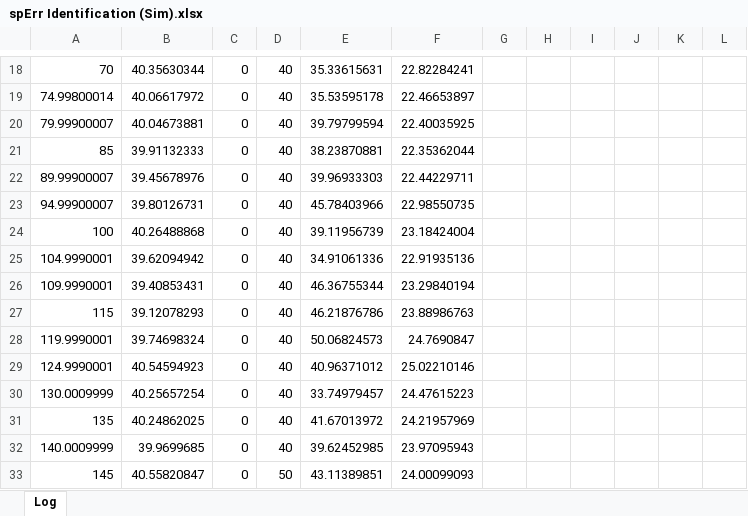
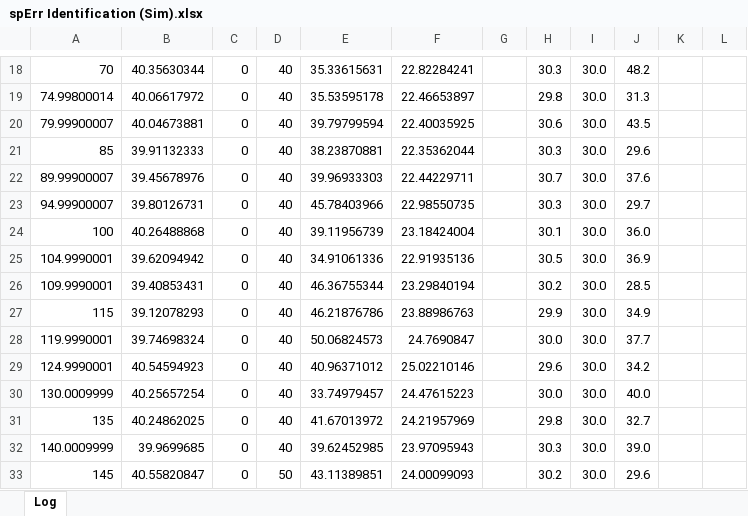
Before and after one commit to FlaminMad/researchProject, an Excel workbook: docs/analysis/spErr Identification (Sim).xlsx, sheet Log, drawn as a sheet; only a part is shown, gaps mark what is left out; values as stored, in another font and other column widths than the file's, no borders; charts and pictures not drawn; the diff covers the shown part only; the diff names each change by its address in the sheet, - before the commit and + after, or states it on an @@ line.

```diff
--- a/docs/analysis/spErr Identification (Sim).xlsx (sheet Log)
+++ b/docs/analysis/spErr Identification (Sim).xlsx (sheet Log)
-H18: (empty)
+H18: 30.3
-I18:I33: (empty)
+I18:I33: 30.0
-J18: (empty)
+J18: 48.2
-H19: (empty)
+H19: 29.8
-J19: (empty)
+J19: 31.3
-H20: (empty)
+H20: 30.6
-J20: (empty)
+J20: 43.5
-H21: (empty)
+H21: 30.3
-J21: (empty)
+J21: 29.6
-H22: (empty)
+H22: 30.7
-J22: (empty)
+J22: 37.6
-H23: (empty)
+H23: 30.3
-J23: (empty)
+J23: 29.7
-H24: (empty)
+H24: 30.1
-J24: (empty)
+J24: 36.0
-H25: (empty)
+H25: 30.5
-J25: (empty)
+J25: 36.9
-H26: (empty)
+H26: 30.2
-J26: (empty)
+J26: 28.5
-H27: (empty)
+H27: 29.9
-J27: (empty)
+J27: 34.9
-H28: (empty)
+H28: 30.0
-J28: (empty)
+J28: 37.7
-H29: (empty)
+H29: 29.6
-J29: (empty)
+J29: 34.2
-H30: (empty)
+H30: 30.0
-J30: (empty)
+J30: 40.0
-H31: (empty)
+H31: 29.8
-J31: (empty)
+J31: 32.7
-H32: (empty)
+H32: 30.3
-J32: (empty)
+J32: 39.0
-H33: (empty)
+H33: 30.2
-J33: (empty)
+J33: 29.6
```
Also changed, not shown: 1220 edited cells elsewhere in this sheet, charts or pictures, docs/analysis/Data Analysis 16.12.15.xlsx, docs/rawData/MVC/05042016TestSystemTests.xlsx, 32 other files.
